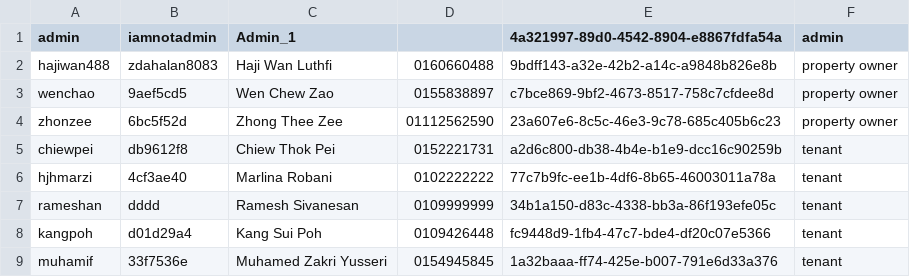
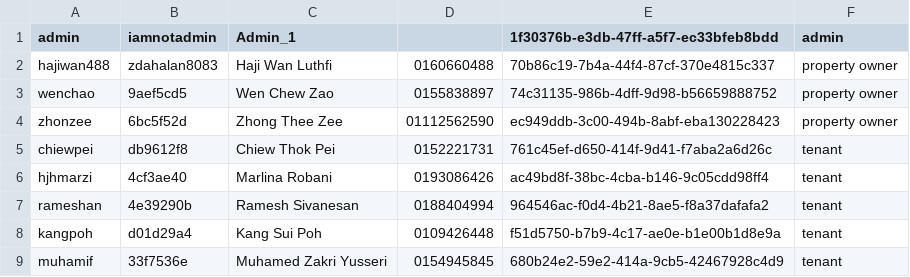
Before and after one commit to Xinnan-Alex/OOAD-Assignment, a CSV file: userData.csv, drawn as a sheet.

```diff
--- a/userData.csv
+++ b/userData.csv
@@ -1,9 +1,9 @@
-admin,iamnotadmin,Admin_1,,4a321997-89d0-4542-8904-e8867fdfa54a,admin
-hajiwan488,zdahalan8083,Haji Wan Luthfi,0160660488,9bdff143-a32e-42b2-a14c-a9848b826e8b,property owner
-wenchao,9aef5cd5,Wen Chew Zao,0155838897,c7bce869-9bf2-4673-8517-758c7cfdee8d,property owner
-zhonzee,6bc5f52d,Zhong Thee Zee,01112562590,23a607e6-8c5c-46e3-9c78-685c405b6c23,property owner
-chiewpei,db9612f8,Chiew Thok Pei,0152221731,a2d6c800-db38-4b4e-b1e9-dcc16c90259b,tenant
-hjhmarzi,4cf3ae40,Marlina Robani,0102222222,77c7b9fc-ee1b-4df6-8b65-46003011a78a,tenant
-rameshan,dddd,Ramesh Sivanesan,0109999999,34b1a150-d83c-4338-bb3a-86f193efe05c,tenant
-kangpoh,d01d29a4,Kang Sui Poh,0109426448,fc9448d9-1fb4-47c7-bde4-df20c07e5366,tenant
-muhamif,33f7536e,Muhamed Zakri Yusseri,0154945845,1a32baaa-ff74-425e-b007-791e6d33a376,tenant
+admin,iamnotadmin,Admin_1,,1f30376b-e3db-47ff-a5f7-ec33bfeb8bdd,admin
+hajiwan488,zdahalan8083,Haji Wan Luthfi,0160660488,70b86c19-7b4a-44f4-87cf-370e4815c337,property owner
+wenchao,9aef5cd5,Wen Chew Zao,0155838897,74c31135-986b-4dff-9d98-b56659888752,property owner
+zhonzee,6bc5f52d,Zhong Thee Zee,01112562590,ec949ddb-3c00-494b-8abf-eba130228423,property owner
+chiewpei,db9612f8,Chiew Thok Pei,0152221731,761c45ef-d650-414f-9d41-f7aba2a6d26c,tenant
+hjhmarzi,4cf3ae40,Marlina Robani,0193086426,ac49bd8f-38bc-4cba-b146-9c05cdd98ff4,tenant
+rameshan,4e39290b,Ramesh Sivanesan,0188404994,964546ac-f0d4-4b21-8ae5-f8a37dafafa2,tenant
+kangpoh,d01d29a4,Kang Sui Poh,0109426448,f51d5750-b7b9-4c17-ae0e-b1e00b1d8e9a,tenant
+muhamif,33f7536e,Muhamed Zakri Yusseri,0154945845,680b24e2-59e2-414a-9cb5-42467928c4d9,tenant
```
Also changed, not shown: PropertyList.csv, 3 other files.
